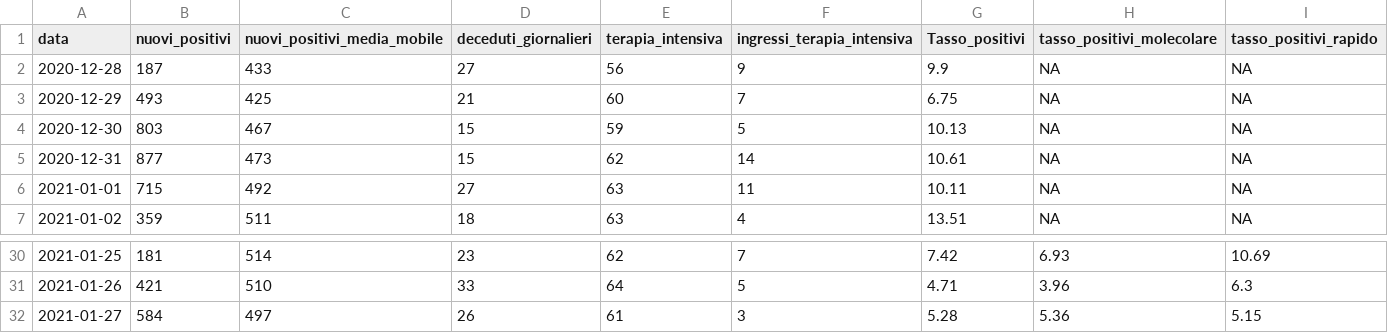
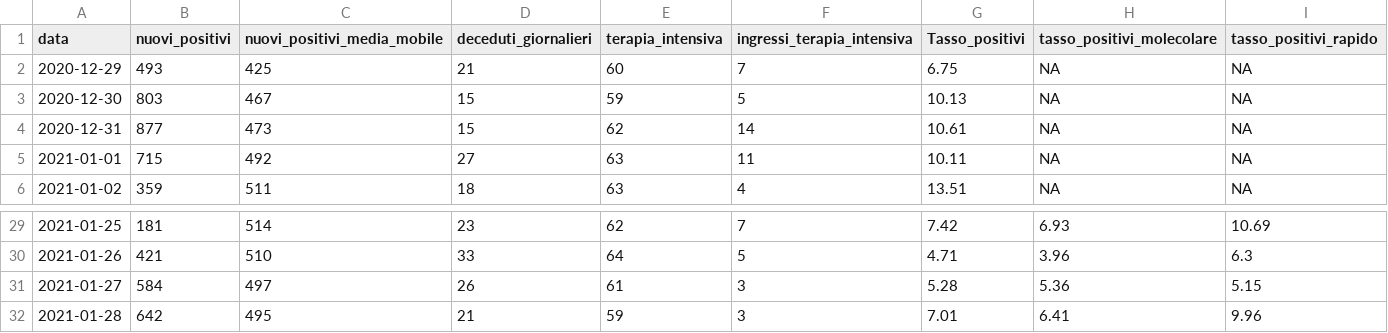
Before and after one commit to daniloderosa/fvg_covid, a CSV file: contagi/dati_regione/data/fvg_last30days.csv, drawn as a sheet; only a part is shown, gaps mark what is left out; removed rows and columns are numbered as before the commit, all else as after; the diff names each change by its address in the sheet, - before the commit and + after, or states it on an @@ line.

```diff
--- a/contagi/dati_regione/data/fvg_last30days.csv
+++ b/contagi/dati_regione/data/fvg_last30days.csv
-row 2: 2020-12-28 | 187 | 433 | 27 | 56 | 9 | 9.9 | NA | NA
+row 32: 2021-01-28 | 642 | 495 | 21 | 59 | 3 | 7.01 | 6.41 | 9.96
```
Also changed, not shown: contagi/dati_regione/data/fvg_complessivo.csv, contagi/dati_regione/data/fvg_latest.csv, 3 other files.
